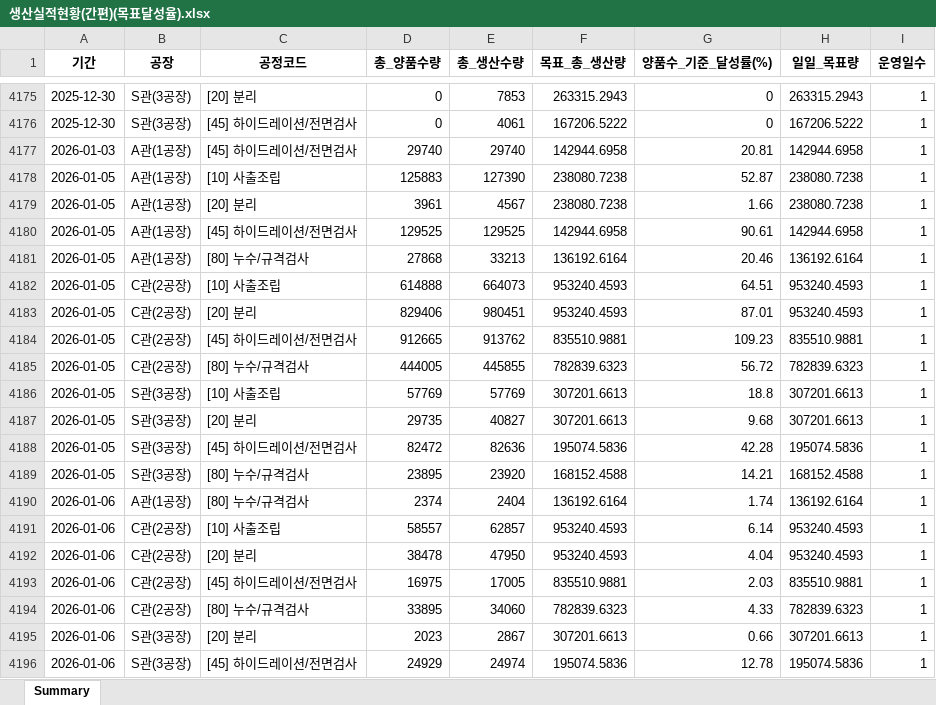
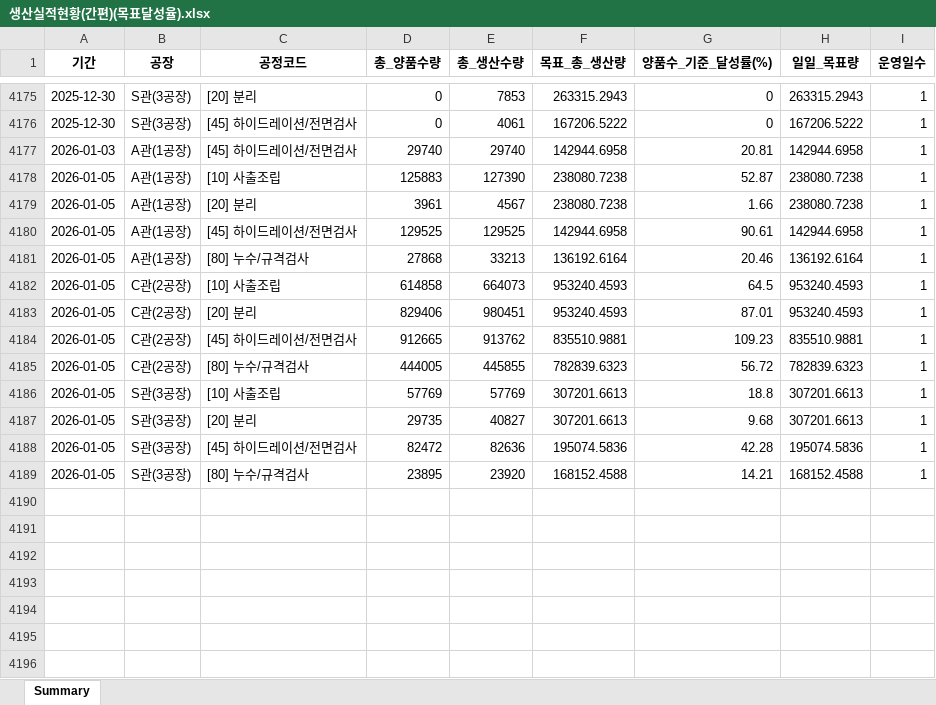
Before and after one commit to lcmin16-prog/Production_Dashboard, an Excel workbook: 생산실적현황(간편)(목표달성율).xlsx, sheet Summary, drawn as a sheet; only a part is shown, gaps mark what is left out; values as stored, in another font and other column widths than the file's, no borders; the diff names each change by its address in the sheet, - before the commit and + after, or states it on an @@ line.

```diff
--- a/생산실적현황(간편)(목표달성율).xlsx (sheet Summary)
+++ b/생산실적현황(간편)(목표달성율).xlsx (sheet Summary)
-D4182 (총_양품수량): 614888
+D4182 (총_양품수량): 614858
-G4182 (양품수_기준_달성률(%)): 64.51
+G4182 (양품수_기준_달성률(%)): 64.5
-row 4190: 2026-01-06 | A관(1공장) | [80] 누수/규격검사 | 2374 | 2404 | 136192.6164 | 1.74 | 136192.6164 | 1
-row 4191: 2026-01-06 | C관(2공장) | [10] 사출조립 | 58557 | 62857 | 953240.4593 | 6.14 | 953240.4593 | 1
-row 4192: 2026-01-06 | C관(2공장) | [20] 분리 | 38478 | 47950 | 953240.4593 | 4.04 | 953240.4593 | 1
-row 4193: 2026-01-06 | C관(2공장) | [45] 하이드레이션/전면검사 | 16975 | 17005 | 835510.9881 | 2.03 | 835510.9881 | 1
-row 4194: 2026-01-06 | C관(2공장) | [80] 누수/규격검사 | 33895 | 34060 | 782839.6323 | 4.33 | 782839.6323 | 1
-row 4195: 2026-01-06 | S관(3공장) | [20] 분리 | 2023 | 2867 | 307201.6613 | 0.66 | 307201.6613 | 1
-row 4196: 2026-01-06 | S관(3공장) | [45] 하이드레이션/전면검사 | 24929 | 24974 | 195074.5836 | 12.78 | 195074.5836 | 1
```
Also changed, not shown: 2 other files.
